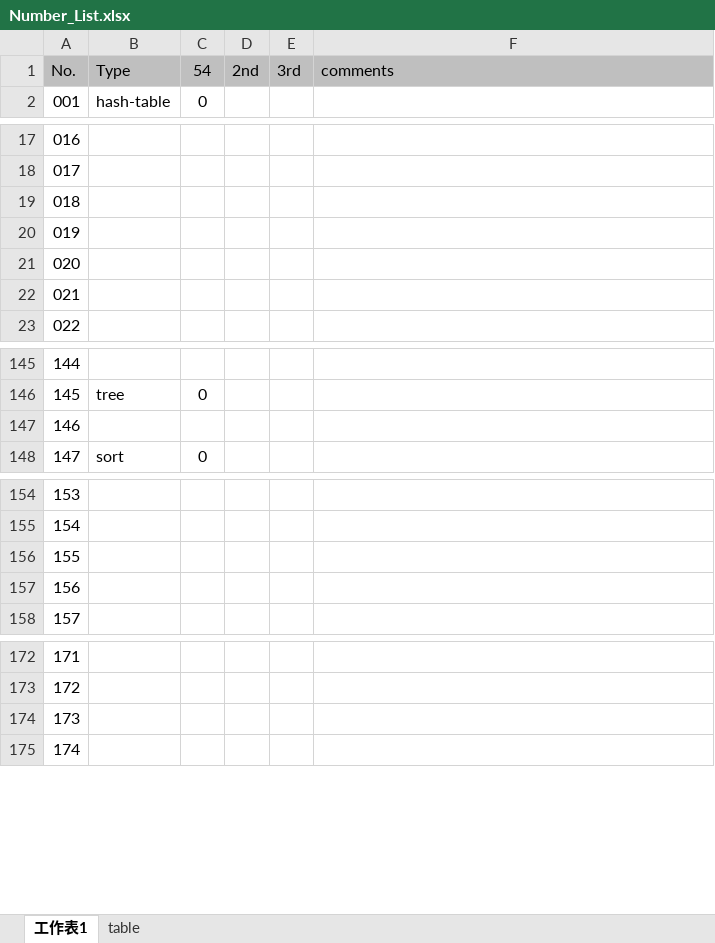
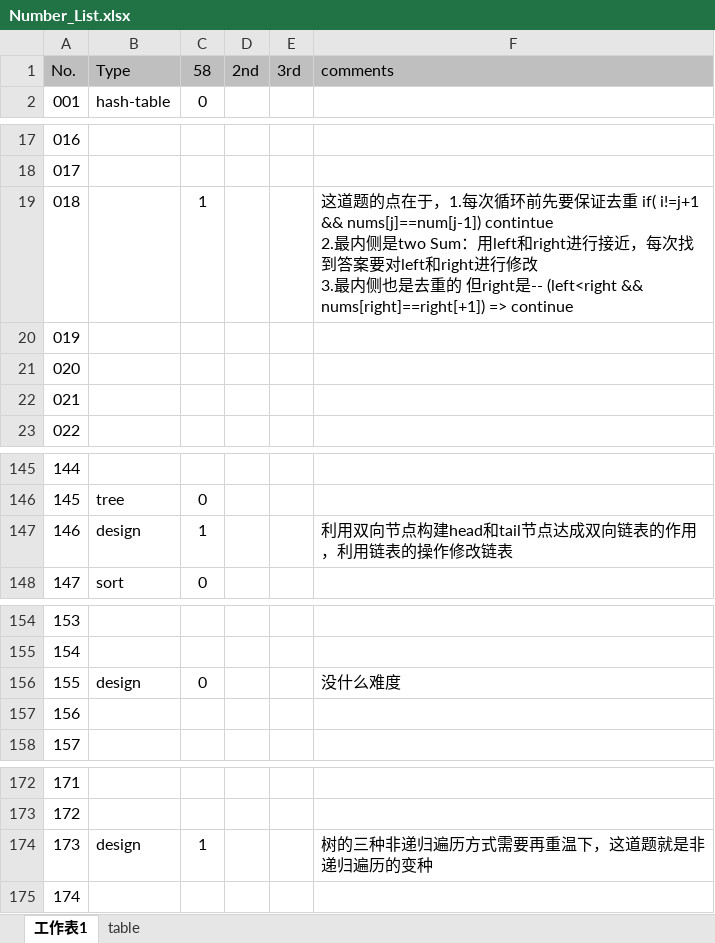
Before and after one commit to vkea95/TrainingStudio, an Excel workbook: src/main/java/leetcode/com/tag/Number_List.xlsx, sheet 工作表1, drawn as a sheet; only a part is shown, gaps mark what is left out; values as stored, in another font and other column widths than the file's, no borders; ↵ is a line break in a cell; the diff names each change by its address in the sheet, - before the commit and + after, or states it on an @@ line.

```diff
--- a/src/main/java/leetcode/com/tag/Number_List.xlsx (sheet 工作表1)
+++ b/src/main/java/leetcode/com/tag/Number_List.xlsx (sheet 工作表1)
-C1: 54
+C1: 58
-C19: (empty)
+C19: 1
-F19: (empty)
+F19: 这道题的点在于，1.每次循环前先要保证去重 if( i!=j+1 && nums[j]==num[j-1]) contintue ↵ 2.最内侧是two Sum：用left和right进行接近，每次找到答案要对left和right进行修改 ↵ 3.最内侧也是去重的 但right是-- (left<right && nums[right]==right[+1]) => continue
-B147: (empty)
+B147: design
-C147: (empty)
+C147: 1
-F147: (empty)
+F147: 利用双向节点构建head和tail节点达成双向链表的作用，利用链表的操作修改链表
-B156: (empty)
+B156: design
-C156: (empty)
+C156: 0
-F156: (empty)
+F156: 没什么难度
-B174: (empty)
+B174: design
-C174: (empty)
+C174: 1
-F174: (empty)
+F174: 树的三种非递归遍历方式需要再重温下，这道题就是非递归遍历的变种
```
Also changed, not shown: 5 other files.
